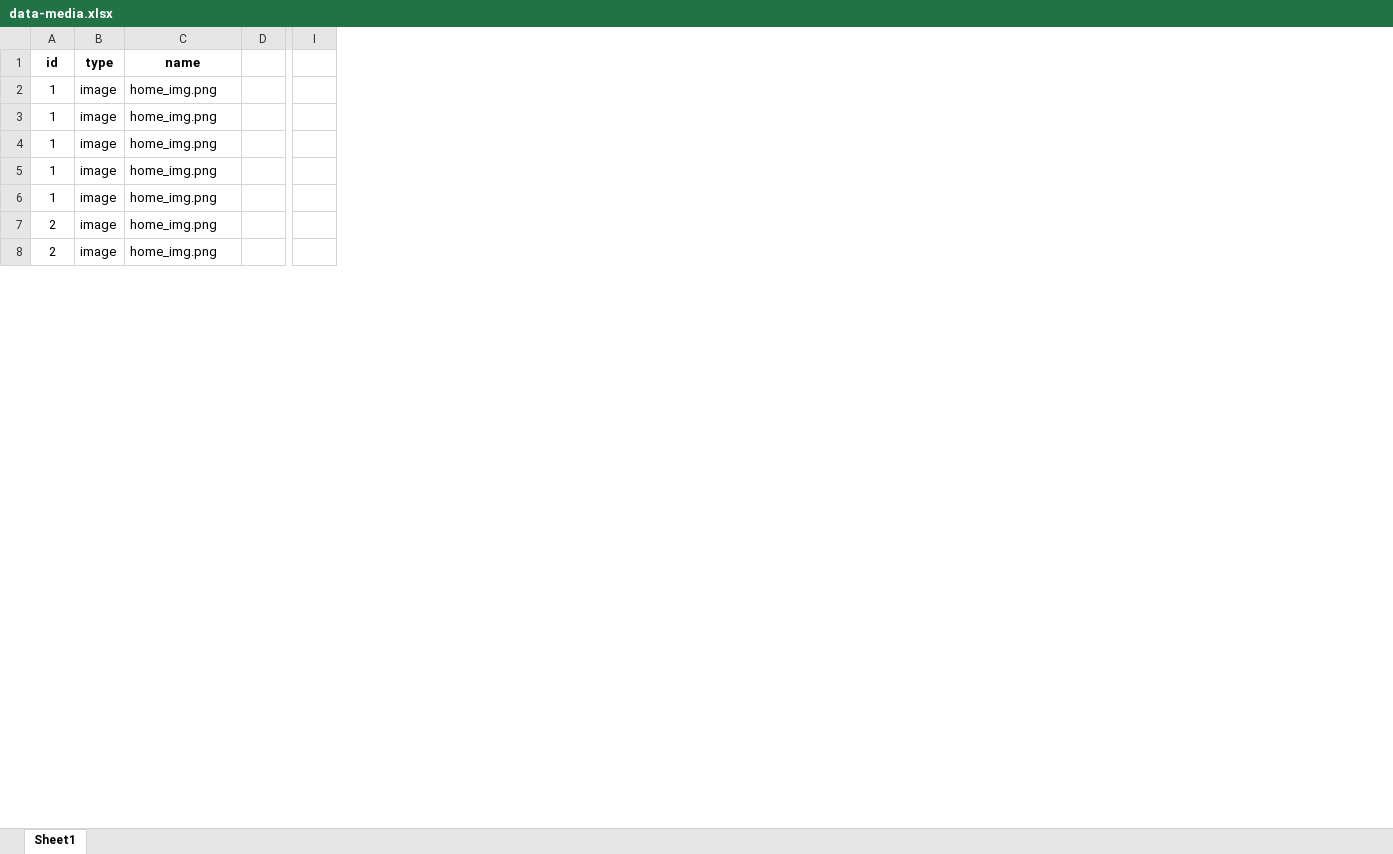
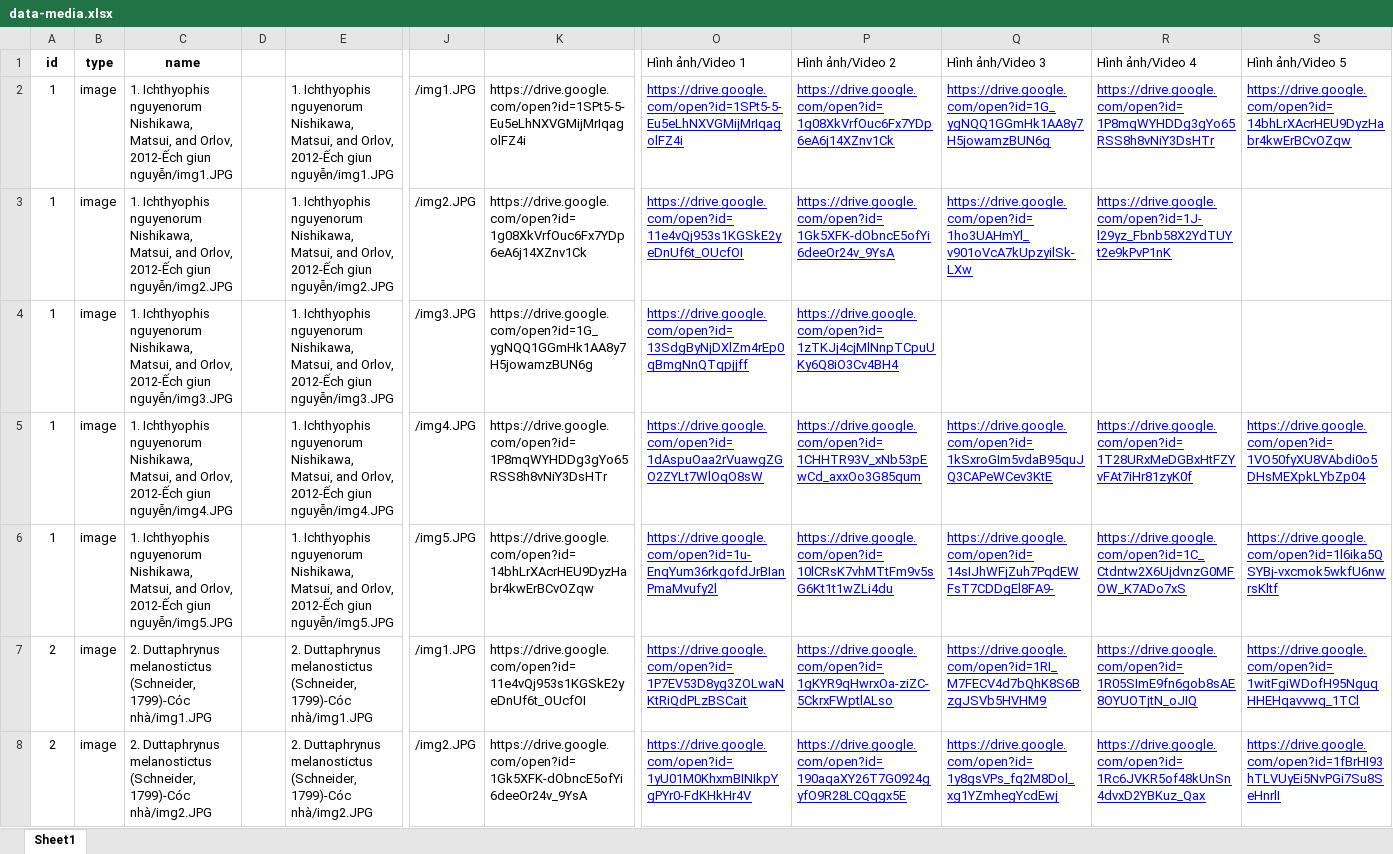
Before and after one commit to phamle21/TheAnimals, an Excel workbook: public/data-media.xlsx, sheet Sheet1, drawn as a sheet; only a part is shown, gaps mark what is left out; values as stored, in another font and other column widths than the file's, no borders; removed rows and columns are numbered as before the commit, all else as after; the diff covers the shown part only; the diff names each change by its address in the sheet, - before the commit and + after, or states it on an @@ line.

```diff
--- a/public/data-media.xlsx (sheet Sheet1)
+++ b/public/data-media.xlsx (sheet Sheet1)
+column E, rows 2-8: 1. Ichthyophis nguyenorum Nishikawa, Matsui, and Orlov, 2012-Ếch giun nguyễn/img1.JPG | 1. Ichthyophis nguyenorum Nishikawa, Matsui, and Orlov, 2012-Ếch giun nguyễn/img2.JPG | 1. Ichthyophis nguyenorum Nishikawa, Matsui, and Orlov, 2012-Ếch giun nguyễn/img3.JPG | 1. Ichthyophis nguyenorum Nishikawa, Matsui, and Orlov, 2012-Ếch giun nguyễn/img4.JPG | 1. Ichthyophis nguyenorum Nishikawa, Matsui, and Orlov, 2012-Ếch giun nguyễn/img5.JPG | 2. Duttaphrynus melanostictus (Schneider, 1799)-Cóc nhà/img1.JPG | 2. Duttaphrynus melanostictus (Schneider, 1799)-Cóc nhà/img2.JPG
-column I, empty
+column J, rows 2-8: /img1.JPG | /img2.JPG | /img3.JPG | /img4.JPG | /img5.JPG | /img1.JPG | /img2.JPG
+column K, rows 2-8: https://drive.google.com/open?id=1SPt5-5-Eu5eLhNXVGMijMrIqagolFZ4i | https://drive.google.com/open?id=1g08XkVrfOuc6Fx7YDp6eA6j14XZnv1Ck | https://drive.google.com/open?id=1G_ygNQQ1GGmHk1AA8y7H5jowamzBUN6g | https://drive.google.com/open?id=1P8mqWYHDDg3gYo65RSS8h8vNiY3DsHTr | https://drive.google.com/open?id=14bhLrXAcrHEU9DyzHabr4kwErBCvOZqw | https://drive.google.com/open?id=11e4vQj953s1KGSkE2yeDnUf6t_OUcfOI | https://drive.google.com/open?id=1Gk5XFK-dObncE5ofYi6deeOr24v_9YsA
+column O (Hình ảnh/Video 1), rows 2-8: https://drive.google.com/open?id=1SPt5-5-Eu5eLhNXVGMijMrIqagolFZ4i | https://drive.google.com/open?id=11e4vQj953s1KGSkE2yeDnUf6t_OUcfOI | https://drive.google.com/open?id=13SdgByNjDXlZm4rEp0qBmgNnQTqpjjff | https://drive.google.com/open?id=1dAspuOaa2rVuawgZGO2ZYLt7WlOqO8sW | https://drive.google.com/open?id=1u-EnqYum36rkgofdJrBIanPmaMvufy2l | https://drive.google.com/open?id=1P7EV53D8yg3ZOLwaNKtRiQdPLzBSCait | https://drive.google.com/open?id=1yU01M0KhxmBINIkpYgPYr0-FdKHkHr4V
+column P (Hình ảnh/Video 2), rows 2-8: https://drive.google.com/open?id=1g08XkVrfOuc6Fx7YDp6eA6j14XZnv1Ck | https://drive.google.com/open?id=1Gk5XFK-dObncE5ofYi6deeOr24v_9YsA | https://drive.google.com/open?id=1zTKJj4cjMlNnpTCpuUKy6Q8iO3Cv4BH4 | https://drive.google.com/open?id=1CHHTR93V_xNb53pEwCd_axxOo3G85qum | https://drive.google.com/open?id=10lCRsK7vhMTtFm9v5sG6Kt1t1wZLi4du | https://drive.google.com/open?id=1gKYR9qHwrxOa-ziZC-5CkrxFWptlALso | https://drive.google.com/open?id=190aqaXY26T7G0924gyfO9R28LCQqgx5E
+column Q (Hình ảnh/Video 3), rows 2-8: https://drive.google.com/open?id=1G_ygNQQ1GGmHk1AA8y7H5jowamzBUN6g | https://drive.google.com/open?id=1ho3UAHmYl_v901oVcA7kUpzyilSk-LXw |  | https://drive.google.com/open?id=1kSxroGIm5vdaB95quJQ3CAPeWCev3KtE | https://drive.google.com/open?id=14sIJhWFjZuh7PqdEWFsT7CDDgEl8FA9- | https://drive.google.com/open?id=1RI_M7FECV4d7bQhK8S6BzgJSVb5HVHM9 | https://drive.google.com/open?id=1y8gsVPs_fq2M8Dol_xg1YZmhegYcdEwj
+column R (Hình ảnh/Video 4), rows 2-8: https://drive.google.com/open?id=1P8mqWYHDDg3gYo65RSS8h8vNiY3DsHTr | https://drive.google.com/open?id=1J-l29yz_Fbnb58X2YdTUYt2e9kPvP1nK |  | https://drive.google.com/open?id=1T28URxMeDGBxHtFZYvFAt7iHr81zyK0f | https://drive.google.com/open?id=1C_Ctdntw2X6UjdvnzG0MFOW_K7ADo7xS | https://drive.google.com/open?id=1R05SImE9fn6gob8sAE8OYUOTjtN_oJIQ | https://drive.google.com/open?id=1Rc6JVKR5of48kUnSn4dvxD2YBKuz_Qax
+column S (Hình ảnh/Video 5), rows 2-8: https://drive.google.com/open?id=14bhLrXAcrHEU9DyzHabr4kwErBCvOZqw |  |  | https://drive.google.com/open?id=1VO50fyXU8VAbdi0o5DHsMEXpkLYbZp04 | https://drive.google.com/open?id=1l6ika5QSYBj-vxcmok5wkfU6nwrsKltf | https://drive.google.com/open?id=1witFgiWDofH95NguqHHEHqavvwq_1TCl | https://drive.google.com/open?id=1fBrHI93hTLVUyEi5NvPGi7Su8SeHnrlI
-C2 (name): home_img.png
+C2 (name): 1. Ichthyophis nguyenorum Nishikawa, Matsui, and Orlov, 2012-Ếch giun nguyễn/img1.JPG
-C3 (name): home_img.png
+C3 (name): 1. Ichthyophis nguyenorum Nishikawa, Matsui, and Orlov, 2012-Ếch giun nguyễn/img2.JPG
-C4 (name): home_img.png
+C4 (name): 1. Ichthyophis nguyenorum Nishikawa, Matsui, and Orlov, 2012-Ếch giun nguyễn/img3.JPG
-C5 (name): home_img.png
+C5 (name): 1. Ichthyophis nguyenorum Nishikawa, Matsui, and Orlov, 2012-Ếch giun nguyễn/img4.JPG
-C6 (name): home_img.png
+C6 (name): 1. Ichthyophis nguyenorum Nishikawa, Matsui, and Orlov, 2012-Ếch giun nguyễn/img5.JPG
-C7 (name): home_img.png
+C7 (name): 2. Duttaphrynus melanostictus (Schneider, 1799)-Cóc nhà/img1.JPG
-C8 (name): home_img.png
+C8 (name): 2. Duttaphrynus melanostictus (Schneider, 1799)-Cóc nhà/img2.JPG
```
Also changed, not shown: other rows of this sheet, formulas that keep their value, 2 other files.
